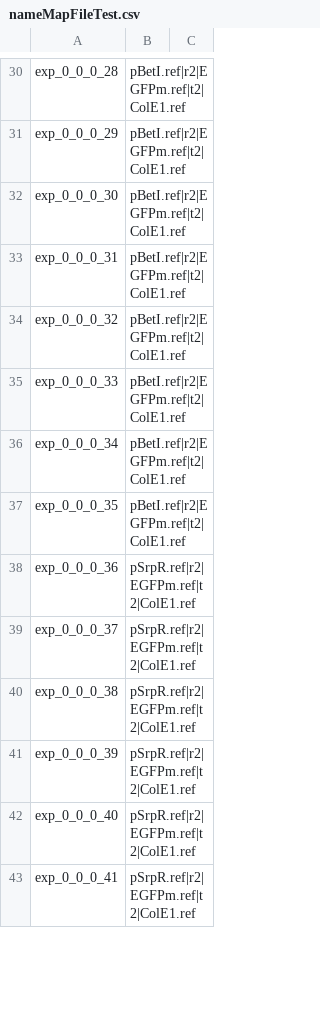
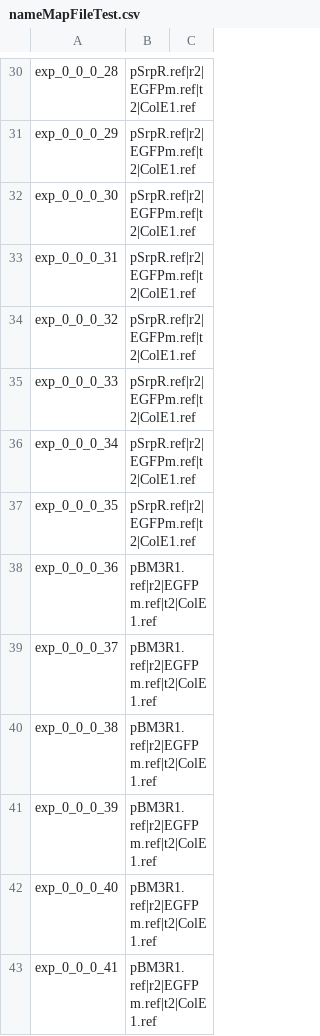
Before and after one commit to CIDARLAB/phoenix-core, a CSV file: phoenix-core/src/main/resources/InstructionFiles/nameMapFileTest.csv, drawn as a sheet; only a part is shown, gaps mark what is left out; the diff covers the shown part only; the diff names each change by its address in the sheet, - before the commit and + after, or states it on an @@ line.

```diff
--- a/phoenix-core/src/main/resources/InstructionFiles/nameMapFileTest.csv
+++ b/phoenix-core/src/main/resources/InstructionFiles/nameMapFileTest.csv
-B30:B37: pBetI.ref|r2|EGFPm.ref|t2|ColE1.ref
+B30:B37: pSrpR.ref|r2|EGFPm.ref|t2|ColE1.ref
-B38:B43: pSrpR.ref|r2|EGFPm.ref|t2|ColE1.ref
+B38:B43: pBM3R1.ref|r2|EGFPm.ref|t2|ColE1.ref
```
Also changed, not shown: 76 edited cells elsewhere in this file, 10 other files.
